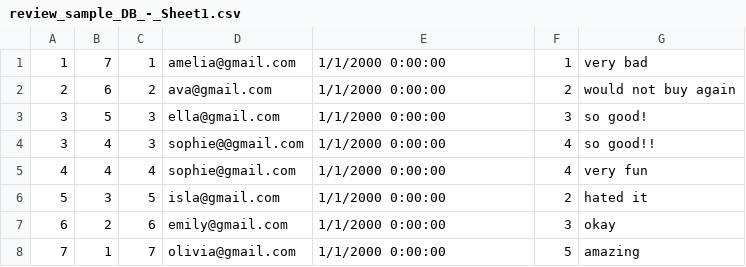
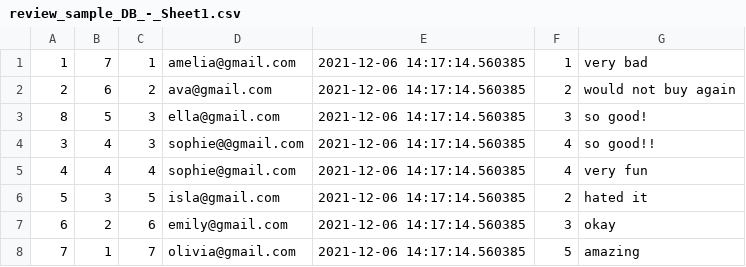
Before and after one commit to SarHab78/mini-amazon, a CSV file: db/data/review_sample_DB_-_Sheet1.csv, drawn as a sheet.

Commit message:
the long-awaited add a review feature

```diff
--- a/db/data/review_sample_DB_-_Sheet1.csv
+++ b/db/data/review_sample_DB_-_Sheet1.csv
@@ -1,8 +1,8 @@
-1,7,1,amelia@gmail.com,1/1/2000 0:00:00,1,very bad
-2,6,2,ava@gmail.com,1/1/2000 0:00:00,2,would not buy again
-3,5,3,ella@gmail.com,1/1/2000 0:00:00,3,so good!
-3,4,3,sophie@@gmail.com,1/1/2000 0:00:00,4,so good!!
-4,4,4,sophie@gmail.com,1/1/2000 0:00:00,4,very fun
-5,3,5,isla@gmail.com,1/1/2000 0:00:00,2,hated it
-6,2,6,emily@gmail.com,1/1/2000 0:00:00,3,okay
-7,1,7,olivia@gmail.com,1/1/2000 0:00:00,5,amazing
+1,7,1,amelia@gmail.com,2021-12-06 14:17:14.560385,1,very bad
+2,6,2,ava@gmail.com,2021-12-06 14:17:14.560385,2,would not buy again
+8,5,3,ella@gmail.com,2021-12-06 14:17:14.560385,3,so good!
+3,4,3,sophie@@gmail.com,2021-12-06 14:17:14.560385,4,so good!!
+4,4,4,sophie@gmail.com,2021-12-06 14:17:14.560385,4,very fun
+5,3,5,isla@gmail.com,2021-12-06 14:17:14.560385,2,hated it
+6,2,6,emily@gmail.com,2021-12-06 14:17:14.560385,3,okay
+7,1,7,olivia@gmail.com,2021-12-06 14:17:14.560385,5,amazing
```
Also changed, not shown: 8 other files.
